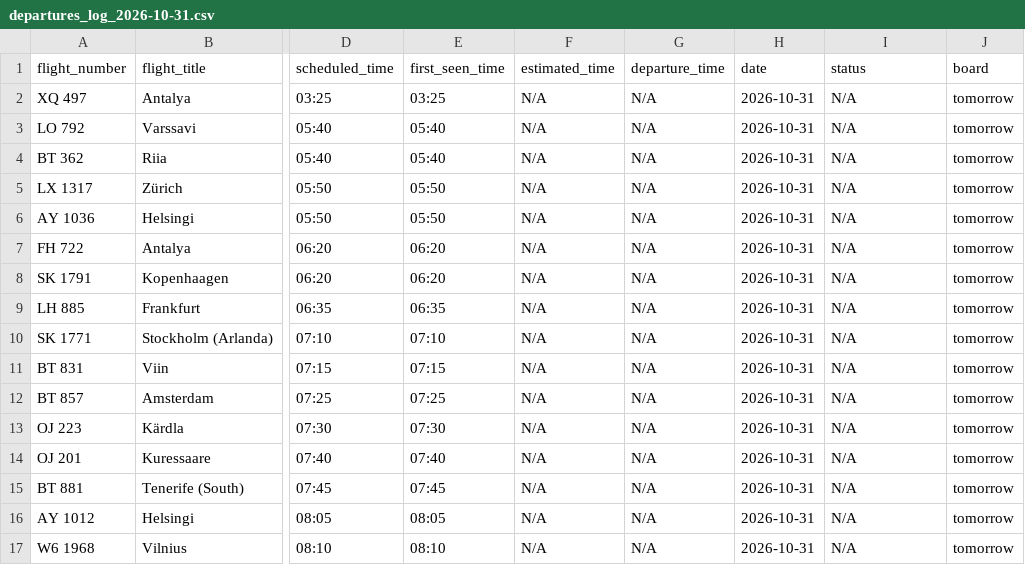
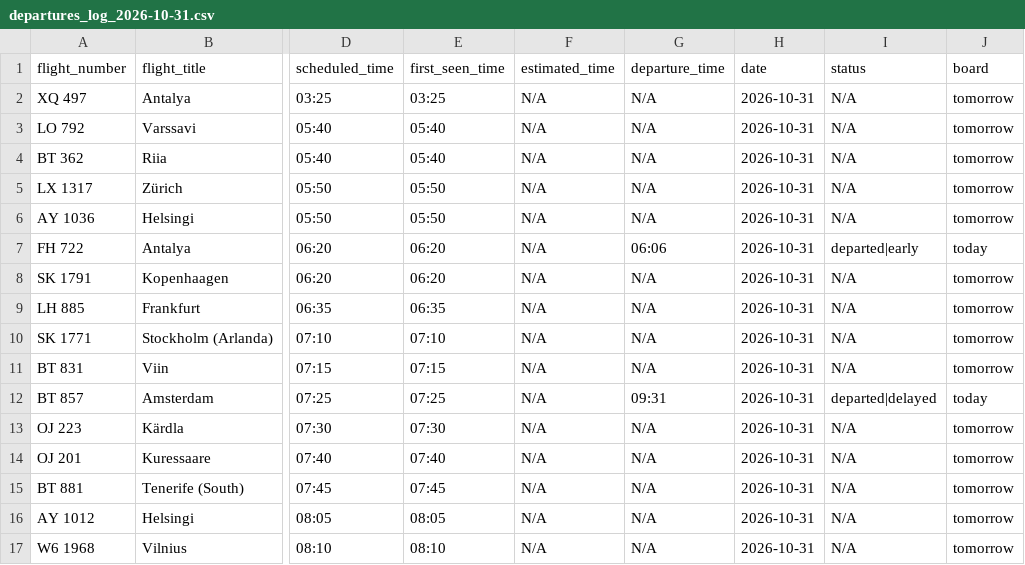
Before and after one commit to rainermesi/tll-airport-departures, a CSV file: data/logs/departures_log_2026-10-31.csv, drawn as a sheet; only a part is shown, gaps mark what is left out; the diff covers the shown part only; the diff names each change by its address in the sheet, - before the commit and + after, or states it on an @@ line.

```diff
--- a/data/logs/departures_log_2026-10-31.csv
+++ b/data/logs/departures_log_2026-10-31.csv
-G7 (departure_time): N/A
+G7 (departure_time): 06:06
-I7 (status): N/A
+I7 (status): departed|early
-J7 (board): tomorrow
+J7 (board): today
-G12 (departure_time): N/A
+G12 (departure_time): 09:31
-I12 (status): N/A
+I12 (status): departed|delayed
-J12 (board): tomorrow
+J12 (board): today
```
Also changed, not shown: 69 edited cells elsewhere in this file, 3 other files.
